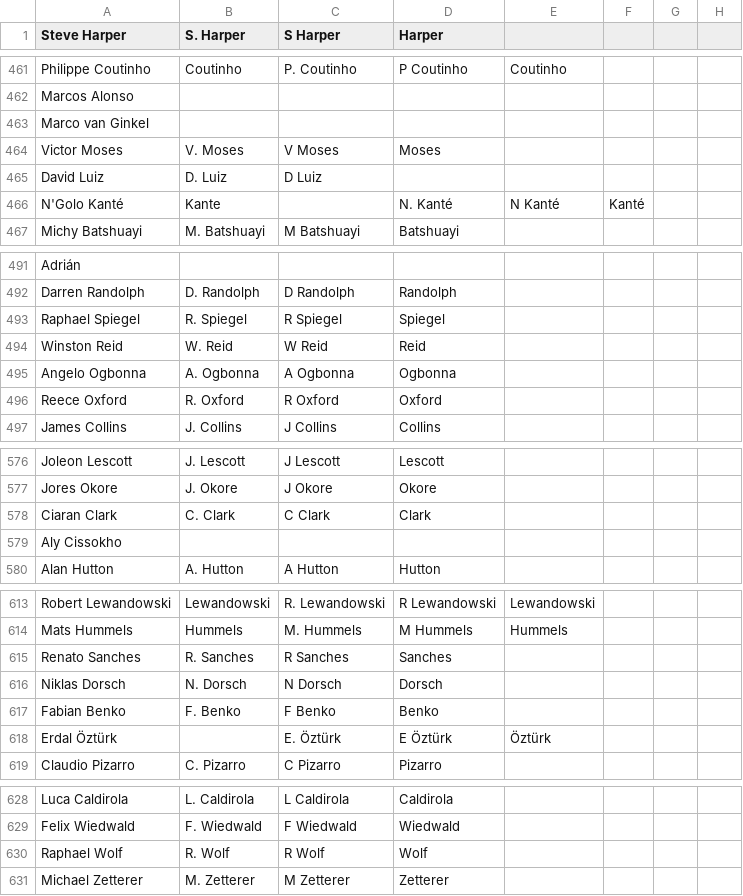
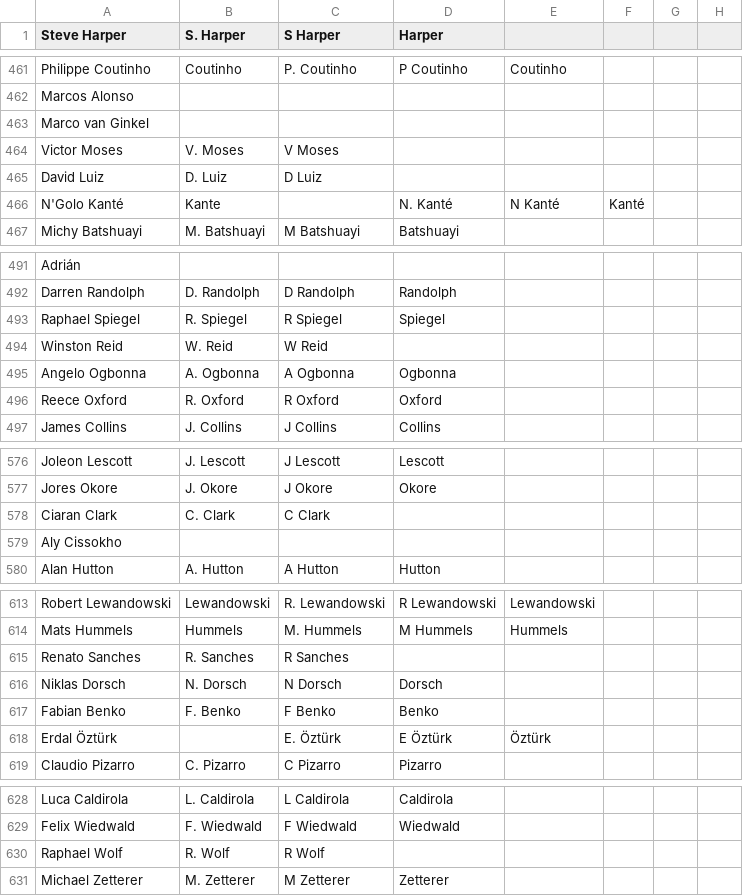
Before and after one commit to jaxmann/soccer-highlights-server, a CSV file: output.csv, drawn as a sheet; only a part is shown, gaps mark what is left out; the diff covers the shown part only.

```diff
--- a/output.csv
+++ b/output.csv
@@ -463,3 +463,3 @@ Marcos Alonso,,,,,,
 Marco van Ginkel,,,,,,
-Victor Moses,V. Moses,V Moses,Moses,,,
+Victor Moses,V. Moses,V Moses,,,,
 David Luiz,D. Luiz,D Luiz,,,,
@@ -493,3 +493,3 @@ Darren Randolph,D. Randolph,D Randolph,Randolph,,,
 Raphael Spiegel,R. Spiegel,R Spiegel,Spiegel,,,
-Winston Reid,W. Reid,W Reid,Reid,,,
+Winston Reid,W. Reid,W Reid,,,,
 Angelo Ogbonna,A. Ogbonna,A Ogbonna,Ogbonna,,,
@@ -577,3 +577,3 @@ Joleon Lescott,J. Lescott,J Lescott,Lescott,,,
 Jores Okore,J. Okore,J Okore,Okore,,,
-Ciaran Clark,C. Clark,C Clark,Clark,,,
+Ciaran Clark,C. Clark,C Clark,,,,
 Aly Cissokho,,,,,,
@@ -614,3 +614,3 @@ Robert Lewandowski,Lewandowski,R. Lewandowski,R Lewandowski,Lewandowski,,
 Mats Hummels,Hummels,M. Hummels,M Hummels,Hummels,,
-Renato Sanches,R. Sanches,R Sanches,Sanches,,,
+Renato Sanches,R. Sanches,R Sanches,,,,
 Niklas Dorsch,N. Dorsch,N Dorsch,Dorsch,,,
@@ -629,3 +629,3 @@ Luca Caldirola,L. Caldirola,L Caldirola,Caldirola,,,
 Felix Wiedwald,F. Wiedwald,F Wiedwald,Wiedwald,,,
-Raphael Wolf,R. Wolf,R Wolf,Wolf,,,
+Raphael Wolf,R. Wolf,R Wolf,,,,
 Michael Zetterer,M. Zetterer,M Zetterer,Zetterer,,,
```
Also changed, not shown: 19 edited cells elsewhere in this file.
